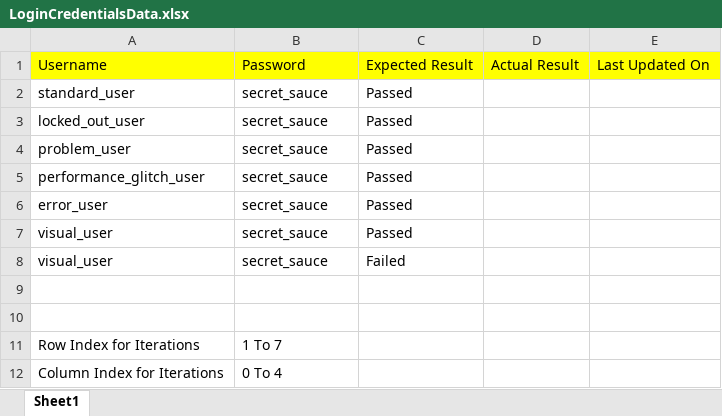
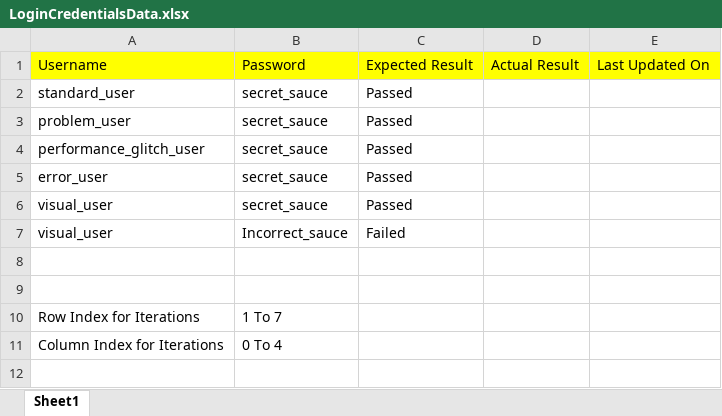
Before and after one commit to ashishanarase/DemoSiteAutomationE2E, an Excel workbook: DataFiles/LoginCredentialsData.xlsx, sheet Sheet1, drawn as a sheet; values as stored, in another font and other column widths than the file's, no borders; removed rows and columns are numbered as before the commit, all else as after; the diff names each change by its address in the sheet, - before the commit and + after, or states it on an @@ line.

```diff
--- a/DataFiles/LoginCredentialsData.xlsx (sheet Sheet1)
+++ b/DataFiles/LoginCredentialsData.xlsx (sheet Sheet1)
-row 3: locked_out_user | secret_sauce | Passed
-B7: secret_sauce
+B7: Incorrect_sauce
```
Also changed, not shown: 13 other files.
